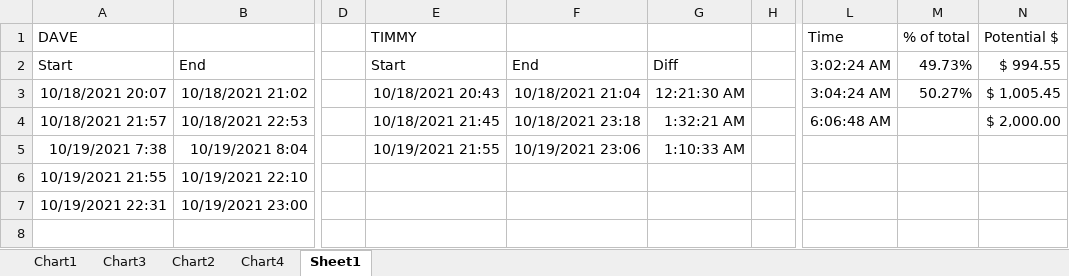
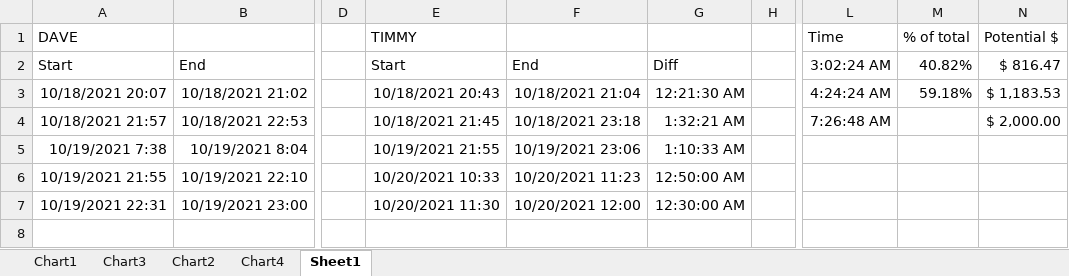
Before and after one commit to paperdave/phoenix-write, an Excel workbook: timesheet.xlsx, sheet Sheet1, drawn as a sheet; only a part is shown, gaps mark what is left out; values as stored, in another font and other column widths than the file's, no borders; the diff names each change by its address in the sheet, - before the commit and + after, or states it on an @@ line.

```diff
--- a/timesheet.xlsx (sheet Sheet1)
+++ b/timesheet.xlsx (sheet Sheet1)
-M2: 49.73%
+M2: 40.82%
-N2: $ 994.55
+N2: $ 816.47
-L3: 3:04:24 AM
+L3: 4:24:24 AM
-M3: 50.27%
+M3: 59.18%
-N3: $ 1,005.45
+N3: $ 1,183.53
-L4: 6:06:48 AM
+L4: 7:26:48 AM
-E6: (empty)
+E6: 10/20/2021 10:33
-F6: (empty)
+F6: 10/20/2021 11:23
-G6: (empty)
+G6: 12:50:00 AM
-E7: (empty)
+E7: 10/20/2021 11:30
-F7: (empty)
+F7: 10/20/2021 12:00
-G7: (empty)
+G7: 12:30:00 AM
```
Also changed, not shown: 3 other files.
